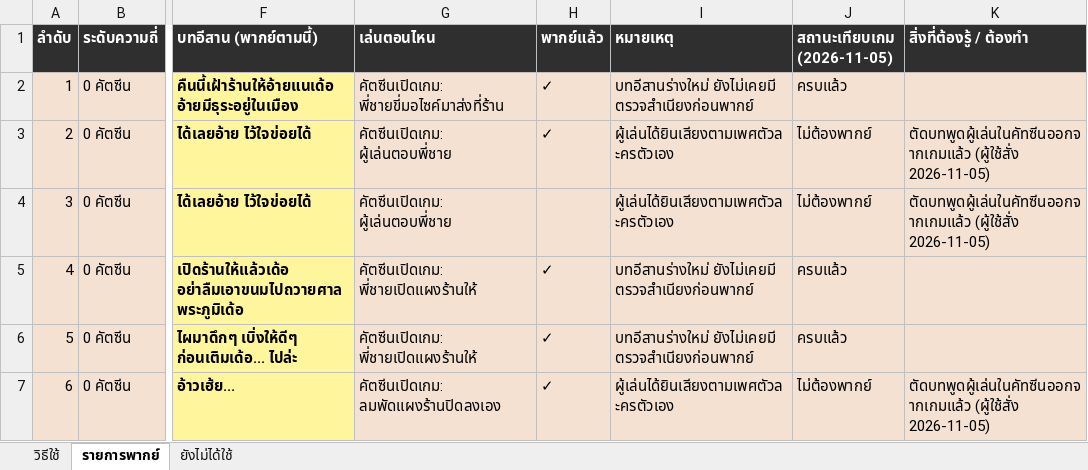
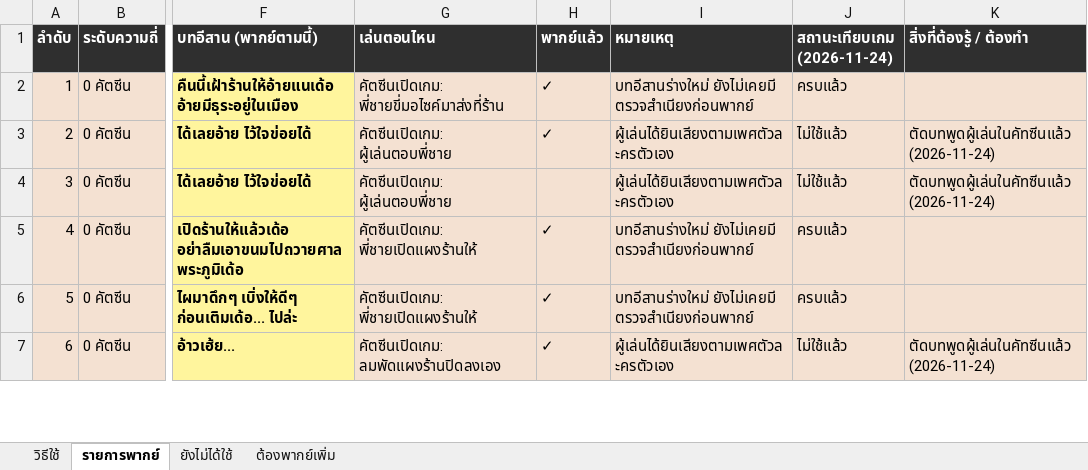
Before and after one commit to queue96/roblox_anomaly, an Excel workbook: assets/sounds/VoiceScript.xlsx, sheet รายการพากย์, drawn as a sheet; only a part is shown, gaps mark what is left out; values as stored, in another font and other column widths than the file's, no borders; conditional formats not drawn; the diff covers the shown part only; the diff names each change by its address in the sheet, - before the commit and + after, or states it on an @@ line.

```diff
--- a/assets/sounds/VoiceScript.xlsx (sheet รายการพากย์)
+++ b/assets/sounds/VoiceScript.xlsx (sheet รายการพากย์)
+sheet tab: ต้องพากย์เพิ่ม
-J1: สถานะเทียบเกม (2026-11-05)
+J1: สถานะเทียบเกม (2026-11-24)
-J3:J4 (สถานะเทียบเกม (2026-11-24)): ไม่ต้องพากย์
+J3:J4 (สถานะเทียบเกม (2026-11-24)): ไม่ใช้แล้ว
-K3:K4 (สิ่งที่ต้องรู้ / ต้องทำ): ตัดบทพูดผู้เล่นในคัทซีนออกจากเกมแล้ว (ผู้ใช้สั่ง 2026-11-05)
+K3:K4 (สิ่งที่ต้องรู้ / ต้องทำ): ตัดบทพูดผู้เล่นในคัทซีนแล้ว (2026-11-24)
-J7 (สถานะเทียบเกม (2026-11-24)): ไม่ต้องพากย์
+J7 (สถานะเทียบเกม (2026-11-24)): ไม่ใช้แล้ว
-K7 (สิ่งที่ต้องรู้ / ต้องทำ): ตัดบทพูดผู้เล่นในคัทซีนออกจากเกมแล้ว (ผู้ใช้สั่ง 2026-11-05)
+K7 (สิ่งที่ต้องรู้ / ต้องทำ): ตัดบทพูดผู้เล่นในคัทซีนแล้ว (2026-11-24)
```
Also changed, not shown: 82 edited cells elsewhere in this sheet, sheet วิธีใช้, 5 other files.
